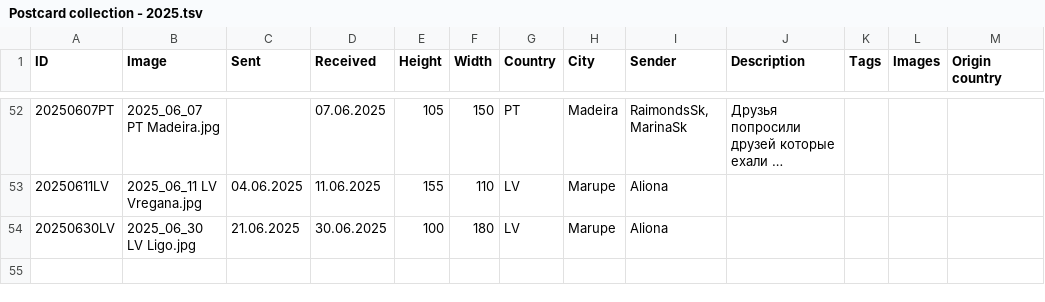
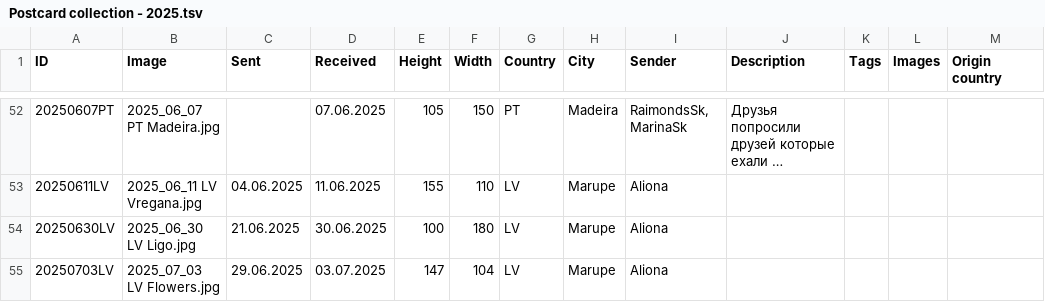
Before and after one commit to KarinaCher/collection, a TSV file: src/main/resources/Postcard collection - 2025.tsv, drawn as a sheet; only a part is shown, gaps mark what is left out; long unchanged cells end in ….

```diff
--- a/src/main/resources/Postcard collection - 2025.tsv
+++ b/src/main/resources/Postcard collection - 2025.tsv
@@ -54 +54,2 @@ ID	Image	Sent	Received	Height	Width	Country	City	Sender	Description	Tags	Images
 20250630LV	2025_06_30 LV Ligo.jpg	21.06.2025	30.06.2025	100	180	LV	Marupe	Aliona				
+20250703LV	2025_07_03 LV Flowers.jpg	29.06.2025	03.07.2025	147	104	LV	Marupe	Aliona				
```
Also changed, not shown: 1 other file.
